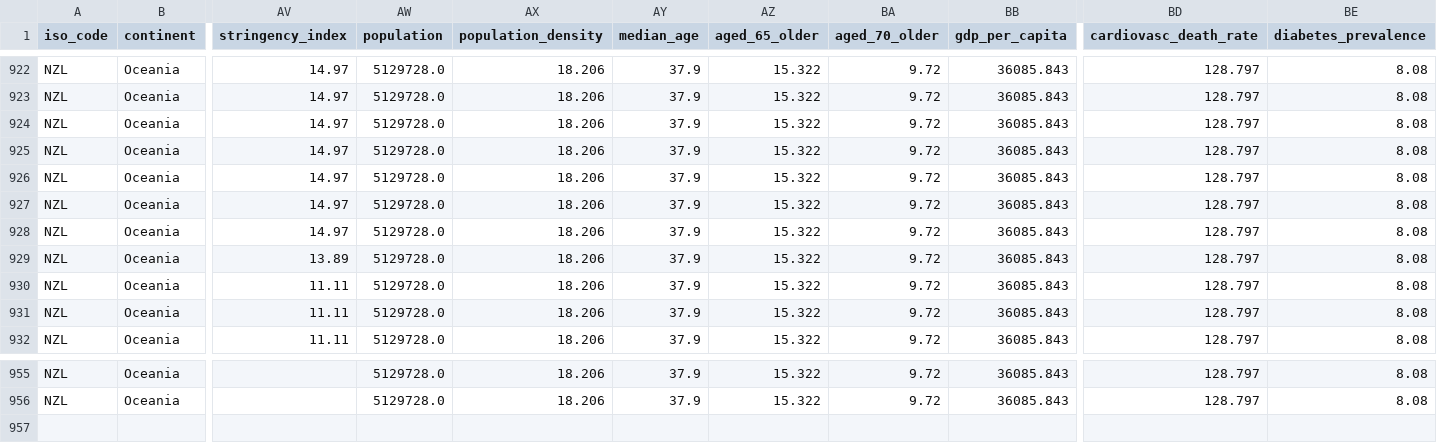
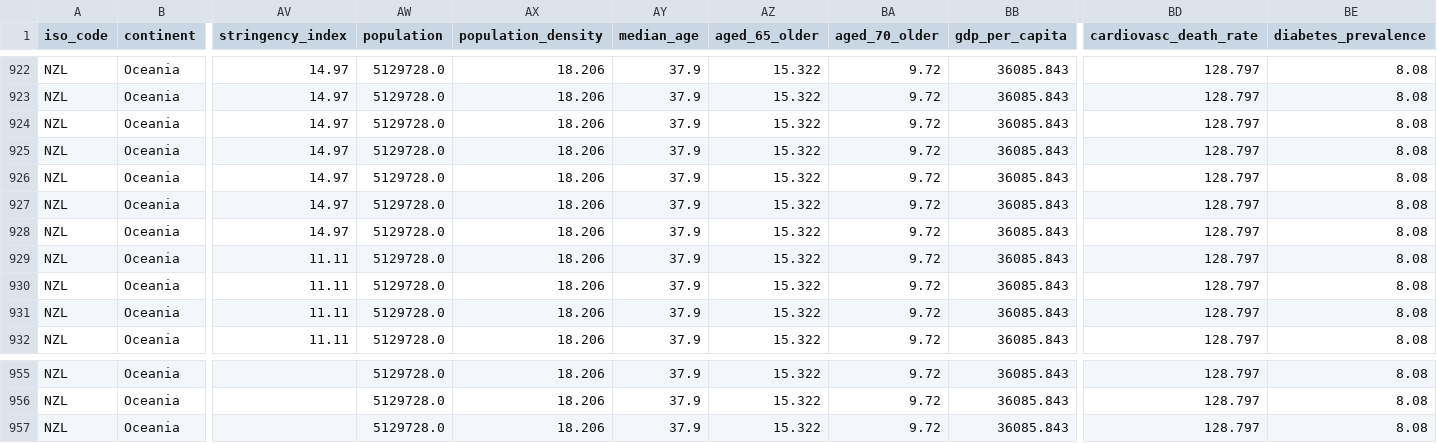
Before and after one commit to Staz/nz-covid19-data, a CSV file: data/owid/owid-covid-data-nz.csv, drawn as a sheet; only a part is shown, gaps mark what is left out; rows hold the shown columns only; the diff names each change by its address in the sheet, - before the commit and + after, or states it on an @@ line.

Commit message:
Flat: latest data (2022-10-12T01:10:36.672Z) {   "date": "2022-10-12T01:10:36.672Z",   "files": [     {       "name": "data/owid/owid-covid-data-nz.csv",       "deltaBytes": 201,       "source": "https://covid.ourworldindata.org/data/owid-covid-data.csv"     }   ] }

```diff
--- a/data/owid/owid-covid-data-nz.csv
+++ b/data/owid/owid-covid-data-nz.csv
-AV929 (stringency_index): 13.89
+AV929 (stringency_index): 11.11
+row 957: NZL | Oceania |  | 5129728.0 | 18.206 | 37.9 | 15.322 | 9.72 | 36085.843 | 128.797 | 8.08
```
